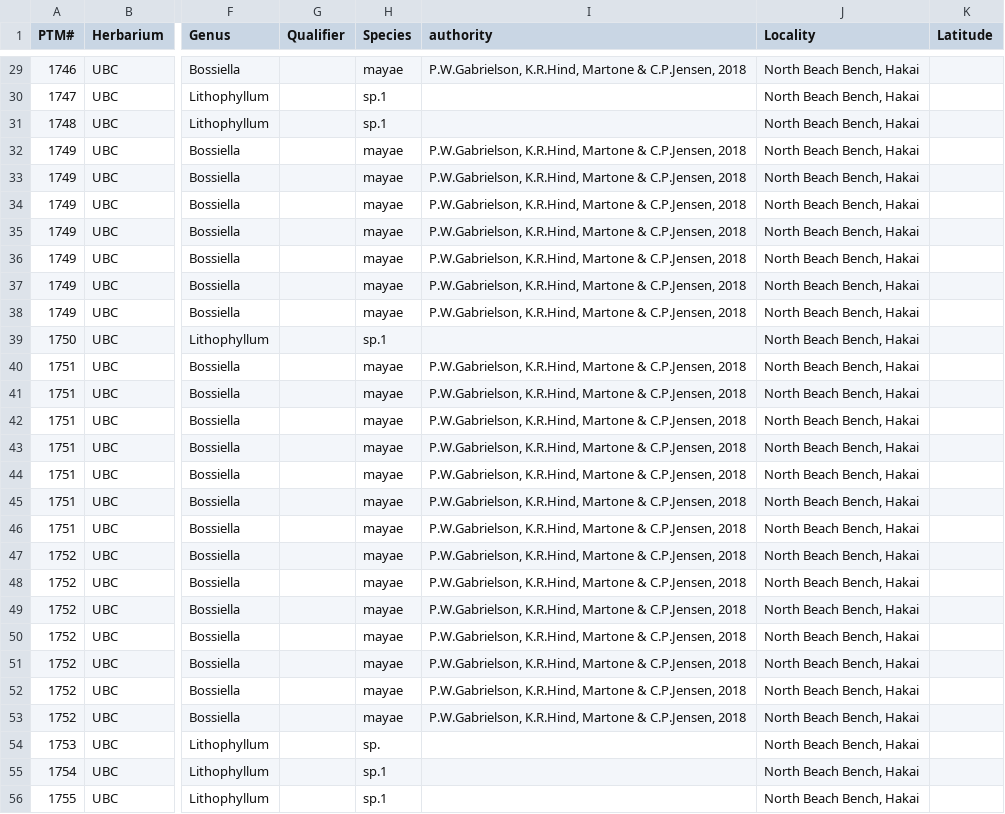
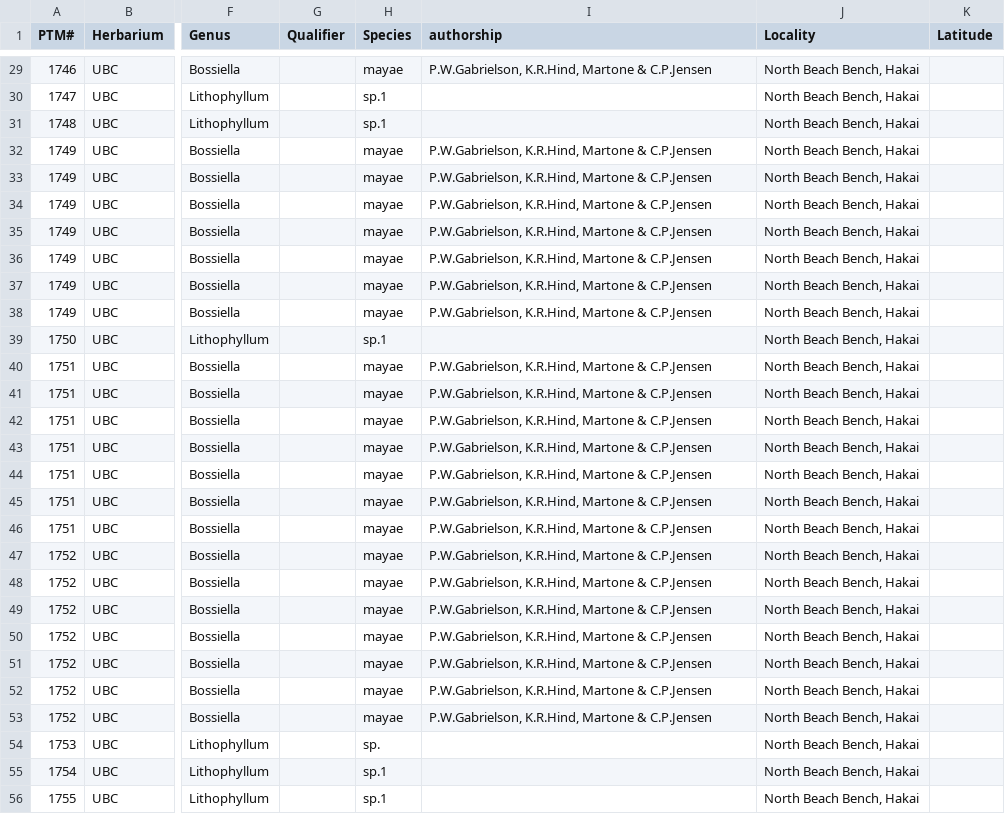
Before and after one commit to martonelab/Herbarium, a CSV file: output/2019Sept24_KyraCoralline.csv, drawn as a sheet; only a part is shown, gaps mark what is left out; the diff covers the shown part only; the diff names each change by its address in the sheet, - before the commit and + after, or states it on an @@ line.

```diff
--- a/output/2019Sept24_KyraCoralline.csv
+++ b/output/2019Sept24_KyraCoralline.csv
-I1: authority
+I1: authorship
-I29 (authorship): …Martone & C.P.Jensen, 2018
+I29 (authorship): …Martone & C.P.Jensen
-I32:I38 (authorship): …Martone & C.P.Jensen, 2018
+I32:I38 (authorship): …Martone & C.P.Jensen
-I40:I53 (authorship): …Martone & C.P.Jensen, 2018
+I40:I53 (authorship): …Martone & C.P.Jensen
```
Also changed, not shown: 43 edited cells elsewhere in this file, 1 other file.
